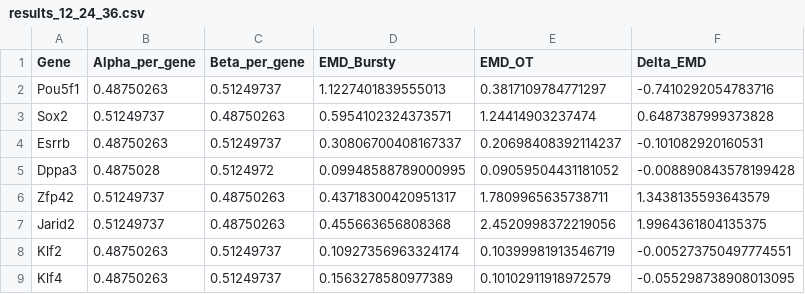
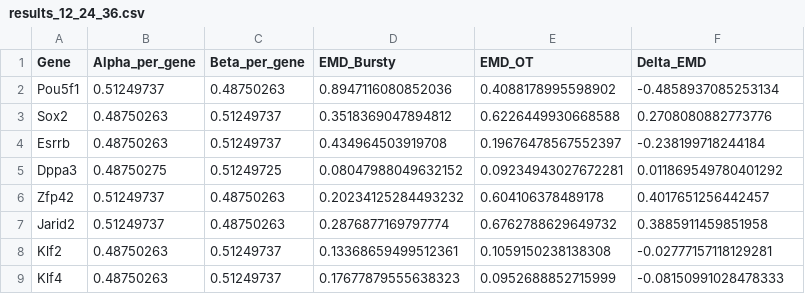
Before and after one commit to eliasventre/interpolation_bursty, a CSV file: outputs/results_12_24_36.csv, drawn as a sheet; only a part is shown; the diff covers the shown part only.

```diff
--- a/outputs/results_12_24_36.csv
+++ b/outputs/results_12_24_36.csv
@@ -1,9 +1,9 @@
 Gene,Alpha_per_gene,Beta_per_gene,EMD_Bursty,EMD_OT,Delta_EMD
-Pou5f1,0.48750263,0.51249737,1.1227401839555013,0.3817109784771297,-0.7410292054783716
-Sox2,0.51249737,0.48750263,0.5954102324373571,1.24414903237474,0.6487387999373828
-Esrrb,0.48750263,0.51249737,0.30806700408167337,0.20698408392114237,-0.101082920160531
-Dppa3,0.4875028,0.5124972,0.09948588789000995,0.09059504431181052,-0.008890843578199428
-Zfp42,0.51249737,0.48750263,0.43718300420951317,1.7809965635738711,1.3438135593643579
-Jarid2,0.51249737,0.48750263,0.455663656808368,2.4520998372219056,1.9964361804135375
-Klf2,0.48750263,0.51249737,0.10927356963324174,0.10399981913546719,-0.005273750497774551
-Klf4,0.48750263,0.51249737,0.1563278580977389,0.10102911918972579,-0.055298738908013095
+Pou5f1,0.51249737,0.48750263,0.8947116080852036,0.4088178995598902,-0.4858937085253134
+Sox2,0.48750263,0.51249737,0.3518369047894812,0.6226449930668588,0.2708080882773776
+Esrrb,0.48750263,0.51249737,0.434964503919708,0.19676478567552397,-0.238199718244184
+Dppa3,0.48750275,0.51249725,0.08047988049632152,0.09234943027672281,0.011869549780401292
+Zfp42,0.51249737,0.48750263,0.20234125284493232,0.604106378489178,0.4017651256442457
+Jarid2,0.51249737,0.48750263,0.2876877169797774,0.6762788629649732,0.3885911459851958
+Klf2,0.48750263,0.51249737,0.13368659499512361,0.1059150238138308,-0.02777157118129281
+Klf4,0.48750263,0.51249737,0.17677879555638323,0.0952688852715999,-0.08150991028478333
```
Also changed, not shown: 136 edited cells elsewhere in this file, outputs/global_statistics.csv, outputs/results_24_36_48.csv, 28 other files.
